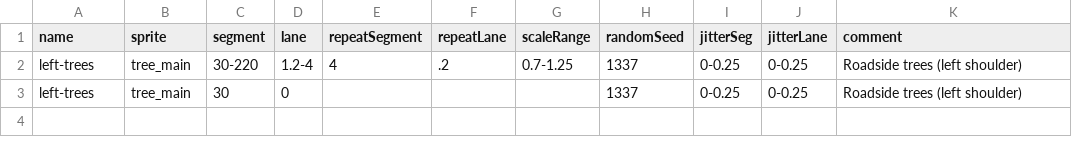
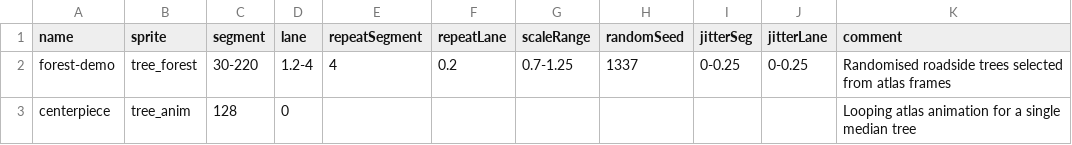
Before and after one commit to TM270c/outrun, a CSV file: tracks/placement.csv, drawn as a sheet.

Commit message:
Update tree sprite catalog entries and placements

```diff
--- a/tracks/placement.csv
+++ b/tracks/placement.csv
@@ -1,3 +1,3 @@
 name,sprite,segment,lane,repeatSegment,repeatLane,scaleRange,randomSeed,jitterSeg,jitterLane,comment
-left-trees,tree_main,30-220,1.2-4,4,.2,0.7-1.25,1337,0-0.25,0-0.25,Roadside trees (left shoulder)
-left-trees,tree_main,30,0,,,,1337,0-0.25,0-0.25,Roadside trees (left shoulder)
+forest-demo,tree_forest,30-220,1.2-4,4,0.2,0.7-1.25,1337,0-0.25,0-0.25,Randomised roadside trees selected from atlas frames
+centerpiece,tree_anim,128,0,,,,,,,Looping atlas animation for a single median tree
```
Also changed, not shown: 1 other file.
